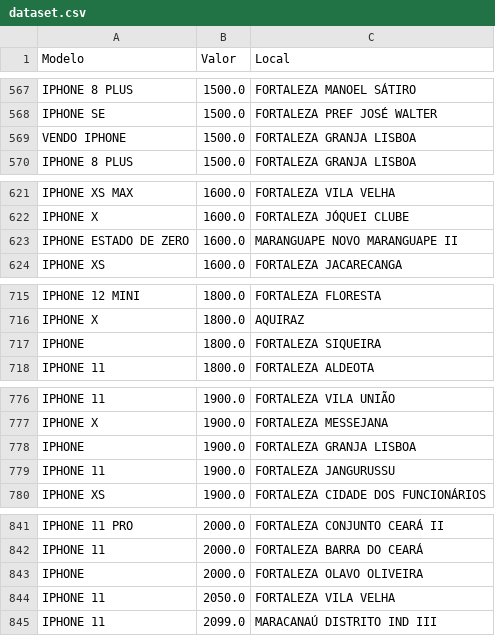
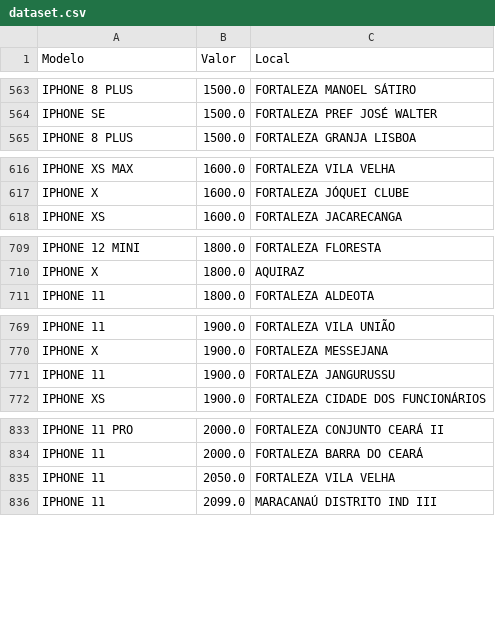
Before and after one commit to jvmoura/Introducao-Ciencia-de-Dados, a CSV file: dataset.csv, drawn as a sheet; only a part is shown, gaps mark what is left out; the diff covers the shown part only; the diff names each change by its address in the sheet, - before the commit and + after, or states it on an @@ line.

```diff
--- a/dataset.csv
+++ b/dataset.csv
-row 569: VENDO IPHONE | 1500.0 | FORTALEZA GRANJA LISBOA
-row 623: IPHONE ESTADO DE ZERO | 1600.0 | MARANGUAPE NOVO MARANGUAPE II
-row 717: IPHONE | 1800.0 | FORTALEZA SIQUEIRA
-row 778: IPHONE | 1900.0 | FORTALEZA GRANJA LISBOA
-row 843: IPHONE | 2000.0 | FORTALEZA OLAVO OLIVEIRA
```
Also changed, not shown: 12 removed rows and 7 edited cells elsewhere in this file.
